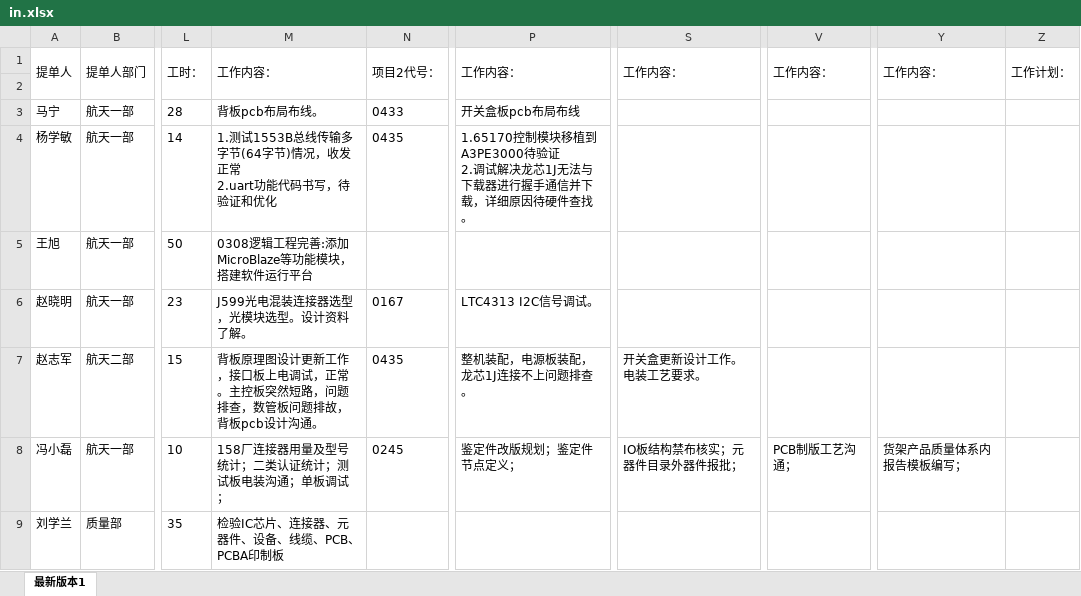
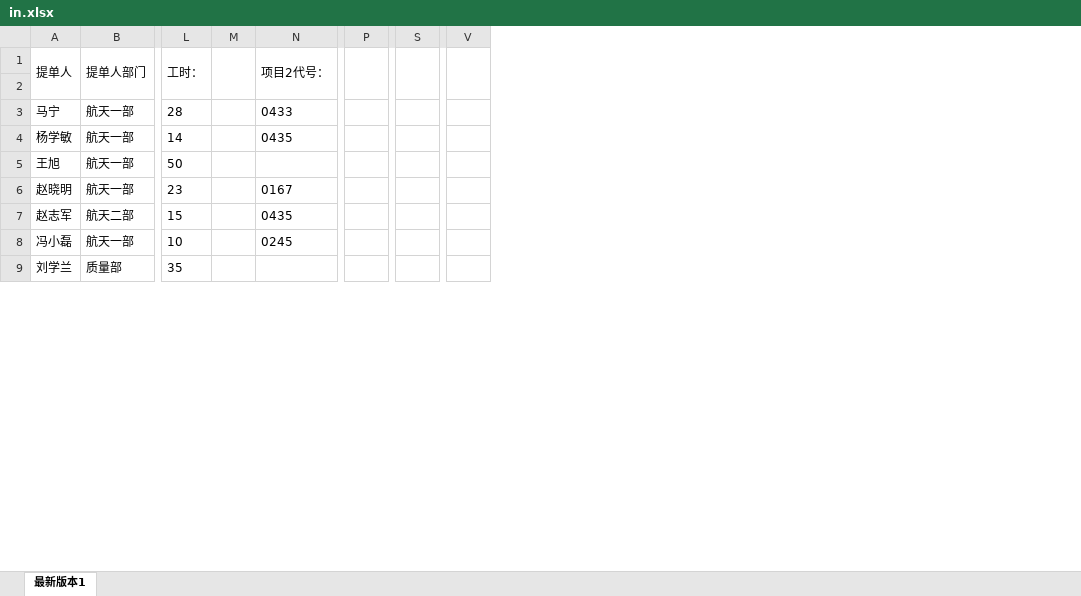
Before and after one commit to Jas0nxlee/report-day, an Excel workbook: in.xlsx, sheet 最新版本1, drawn as a sheet; only a part is shown, gaps mark what is left out; values as stored, in another font and other column widths than the file's, no borders; removed rows and columns are numbered as before the commit, all else as after; ↵ is a line break in a cell; the diff names each change by its address in the sheet, - before the commit and + after, or states it on an @@ line.

Commit message:
123

```diff
--- a/in.xlsx (sheet 最新版本1)
+++ b/in.xlsx (sheet 最新版本1)
-column M (工作内容：), rows 3-9: 背板pcb布局布线。 | 1.测试1553B总线传输多字节(64字节)情况，收发正常 ↵ 2.uart功能代码书写，待验证和优化 | 0308逻辑工程完善:添加MicroBlaze等功能模块，搭建软件运行平台 | J599光电混装连接器选型，光模块选型。设计资料了解。 | 背板原理图设计更新工作，接口板上电调试，正常。主控板突然短路，问题排查，数管板问题排故，背板pcb设计沟通。 | 158厂连接器用量及型号统计；二类认证统计；测试板电装沟通；单板调试； | 检验IC芯片、连接器、元器件、设备、线缆、PCB、PCBA印制板
+column M, empty
-column P (工作内容：), rows 3-8: 开关盒板pcb布局布线 | 1.65170控制模块移植到A3PE3000待验证 ↵ 2.调试解决龙芯1J无法与下载器进行握手通信并下载，详细原因待硬件查找。 |  | LTC4313 I2C信号调试。 | 整机装配，电源板装配，龙芯1J连接不上问题排查。 | 鉴定件改版规划；鉴定件节点定义；
+column P, empty
-column S (工作内容：), rows 7-8: 开关盒更新设计工作。电装工艺要求。 | IO板结构禁布核实；元器件目录外器件报批；
+column S, empty
-column V (工作内容：), row 8: PCB制版工艺沟通；
+column V, empty
-column Y (工作内容：), row 8: 货架产品质量体系内报告模板编写；
-column Z (工作计划：), empty
```
